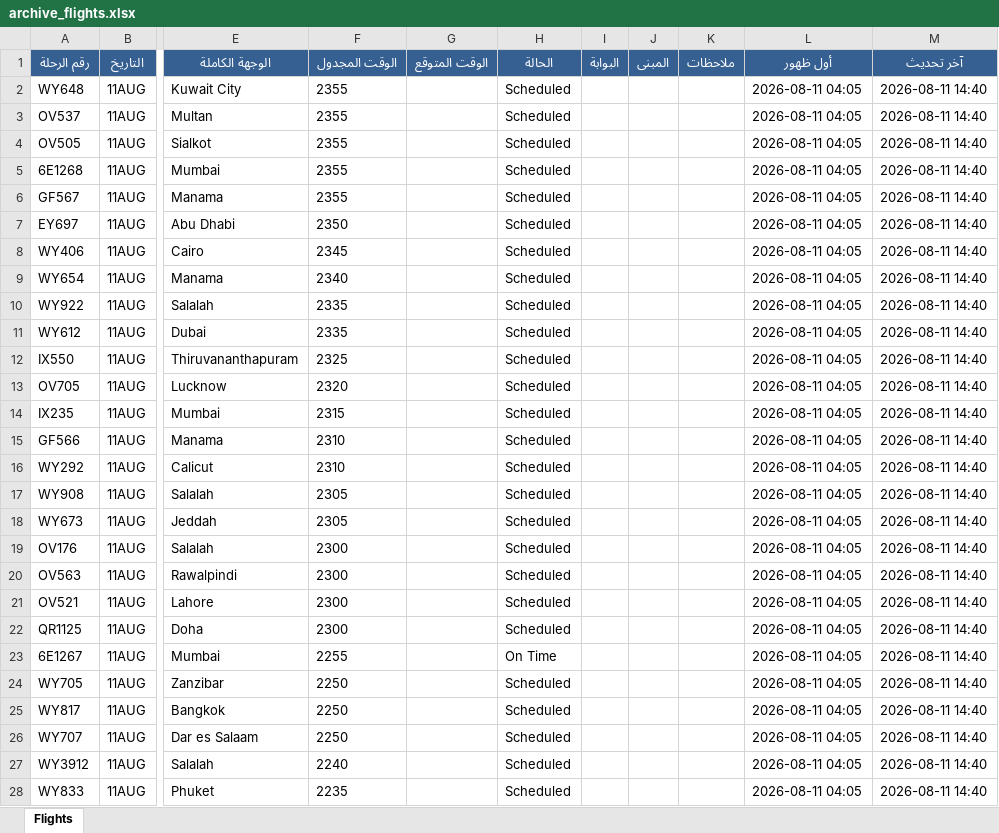
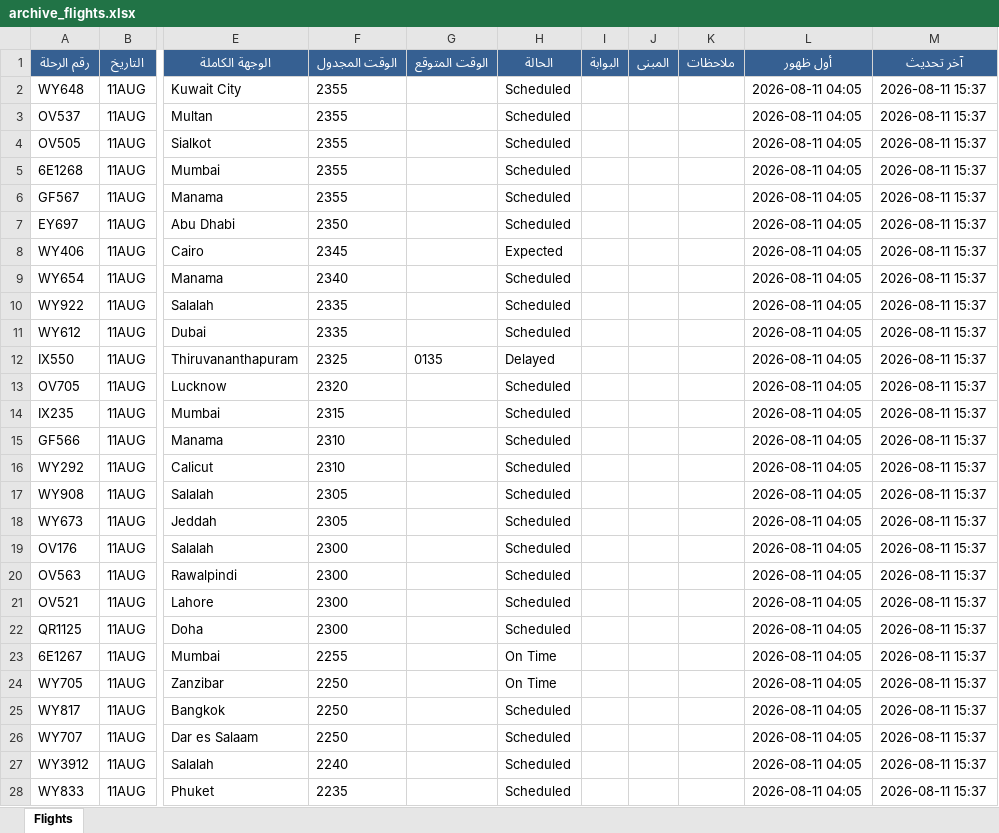
Before and after one commit to khalidsaif912/live-flights, an Excel workbook: flight_data/archive_flights.xlsx, sheet Flights, drawn as a sheet; only a part is shown, gaps mark what is left out; values as stored, in another font and other column widths than the file's, no borders; the diff covers the shown part only; the diff names each change by its address in the sheet, - before the commit and + after, or states it on an @@ line.

```diff
--- a/flight_data/archive_flights.xlsx (sheet Flights)
+++ b/flight_data/archive_flights.xlsx (sheet Flights)
-M2:M28 (آخر تحديث): 2026-08-11 14:40
+M2:M28 (آخر تحديث): 2026-08-11 15:37
-H8 (الحالة): Scheduled
+H8 (الحالة): Expected
-G12 (الوقت المتوقع): (empty)
+G12 (الوقت المتوقع): 0135
-H12 (الحالة): Scheduled
+H12 (الحالة): Delayed
-H24 (الحالة): Scheduled
+H24 (الحالة): On Time
```
Also changed, not shown: 2 added rows and 431 edited cells elsewhere in this sheet, flight_data/live_flights.xlsx, 3 other files.
